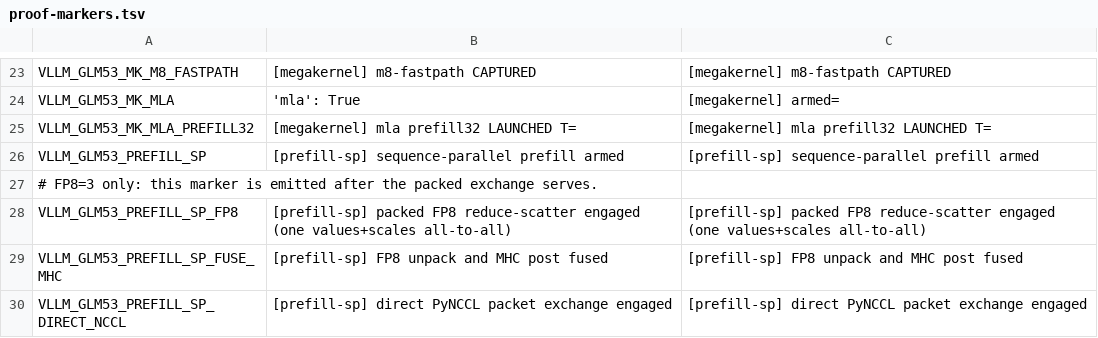
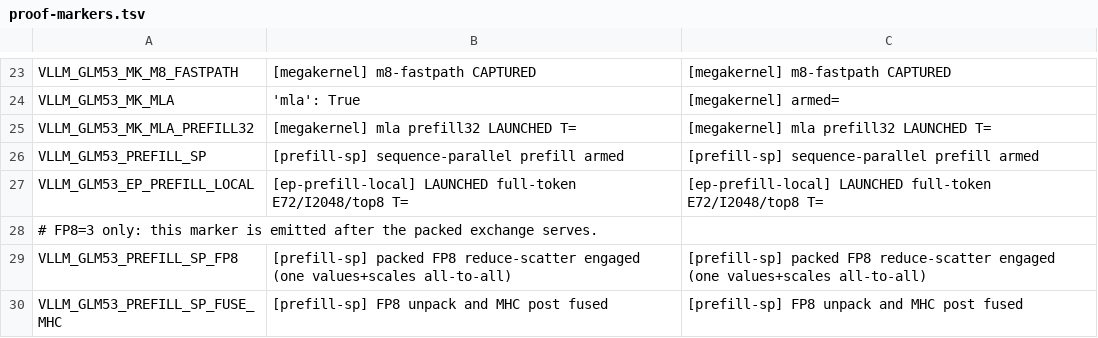
Before and after one commit to choiceoh/stkernel, a TSV file: bench/proof-markers.tsv, drawn as a sheet; only a part is shown, gaps mark what is left out; the shorter side is filled out with more unchanged rows.

Commit message:
bench: bind EP launch metadata to observed serving containers

```diff
--- a/bench/proof-markers.tsv
+++ b/bench/proof-markers.tsv
@@ -26,2 +26,3 @@ VLLM_GLM53_MK_MLA_PREFILL32	[megakernel] mla prefill32 LAUNCHED T=	[megakernel]
 VLLM_GLM53_PREFILL_SP	[prefill-sp] sequence-parallel prefill armed	[prefill-sp] sequence-parallel prefill armed
+VLLM_GLM53_EP_PREFILL_LOCAL	[ep-prefill-local] LAUNCHED full-token E72/I2048/top8 T=	[ep-prefill-local] LAUNCHED full-token E72/I2048/top8 T=
 # FP8=3 only: this marker is emitted after the packed exchange serves.
```
Also changed, not shown: 49 other files.
